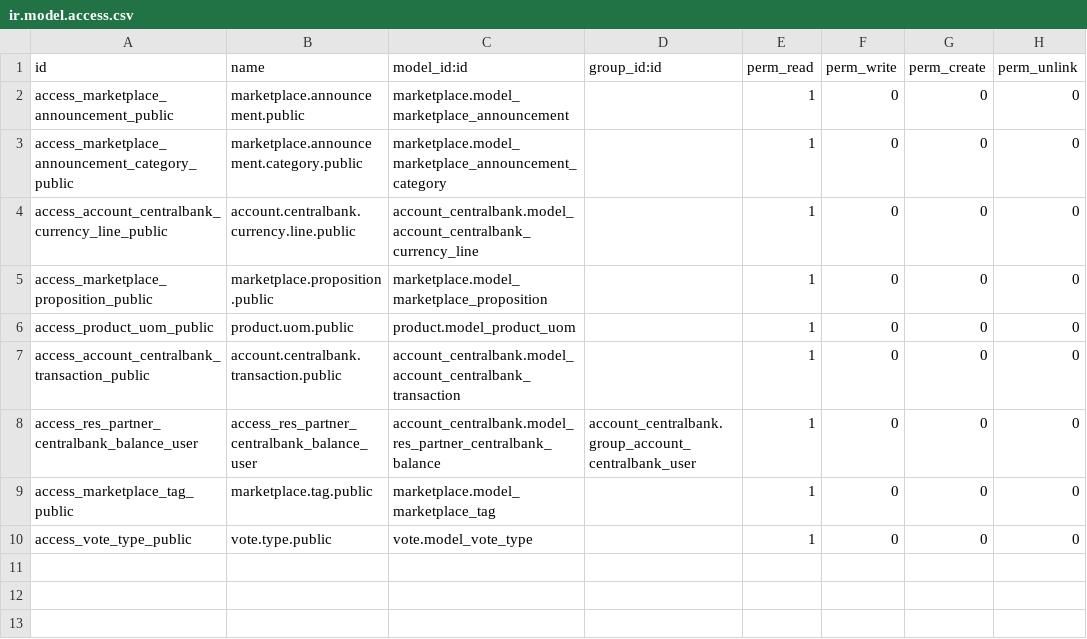
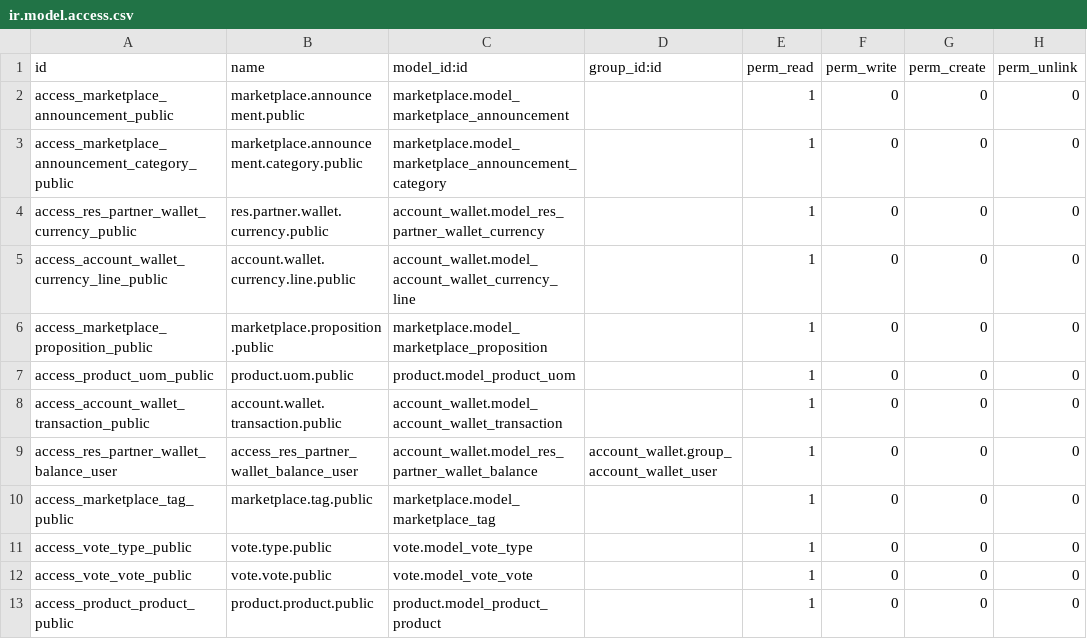
Before and after one commit to xpansa/community-web, a CSV file: website_project_weezer/security/ir.model.access.csv, drawn as a sheet.

```diff
--- a/website_project_weezer/security/ir.model.access.csv
+++ b/website_project_weezer/security/ir.model.access.csv
@@ -3,8 +3,11 @@ access_marketplace_announcement_public,marketplace.announcement.public,marketpla
 access_marketplace_announcement_category_public,marketplace.announcement.category.public,marketplace.model_marketplace_announcement_category,,1,0,0,0
-access_account_centralbank_currency_line_public,account.centralbank.currency.line.public,account_centralbank.model_account_centralbank_currency_line,,1,0,0,0
+access_res_partner_wallet_currency_public,res.partner.wallet.currency.public,account_wallet.model_res_partner_wallet_currency,,1,0,0,0
+access_account_wallet_currency_line_public,account.wallet.currency.line.public,account_wallet.model_account_wallet_currency_line,,1,0,0,0
 access_marketplace_proposition_public,marketplace.proposition.public,marketplace.model_marketplace_proposition,,1,0,0,0
 access_product_uom_public,product.uom.public,product.model_product_uom,,1,0,0,0
-access_account_centralbank_transaction_public,account.centralbank.transaction.public,account_centralbank.model_account_centralbank_transaction,,1,0,0,0
-access_res_partner_centralbank_balance_user,access_res_partner_centralbank_balance_user,account_centralbank.model_res_partner_centralbank_balance,account_centralbank.group_account_centralbank_user,1,0,0,0
+access_account_wallet_transaction_public,account.wallet.transaction.public,account_wallet.model_account_wallet_transaction,,1,0,0,0
+access_res_partner_wallet_balance_user,access_res_partner_wallet_balance_user,account_wallet.model_res_partner_wallet_balance,account_wallet.group_account_wallet_user,1,0,0,0
 access_marketplace_tag_public,marketplace.tag.public,marketplace.model_marketplace_tag,,1,0,0,0
 access_vote_type_public,vote.type.public,vote.model_vote_type,,1,0,0,0
+access_vote_vote_public,vote.vote.public,vote.model_vote_vote,,1,0,0,0
+access_product_product_public,product.product.public,product.model_product_product,,1,0,0,0
```
Also changed, not shown: 12 other files.
